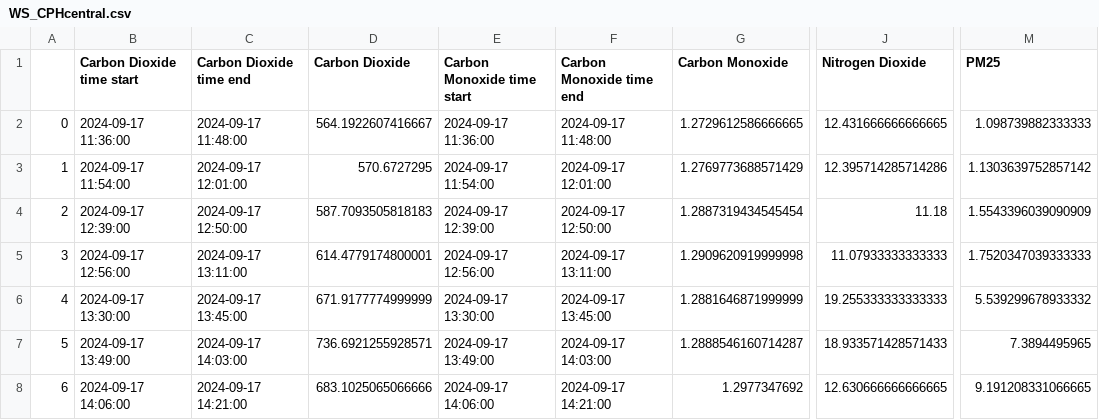
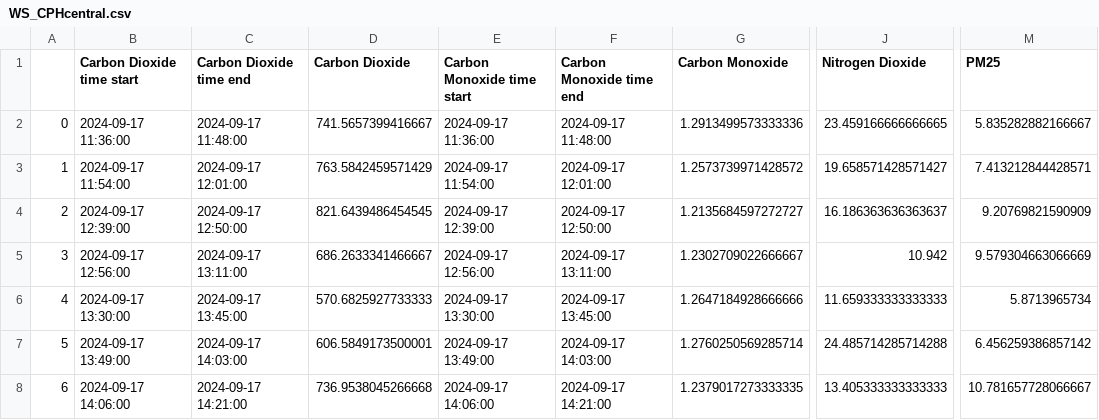
Before and after one commit to Normann25/Master-thesis, a CSV file: WS_CPHcentral.csv, drawn as a sheet; only a part is shown, gaps mark what is left out; the diff covers the shown part only; the diff names each change by its address in the sheet, - before the commit and + after, or states it on an @@ line.

```diff
--- a/WS_CPHcentral.csv
+++ b/WS_CPHcentral.csv
-D2 (Carbon Dioxide): 564.1922607416667
+D2 (Carbon Dioxide): 741.5657399416667
-G2 (Carbon Monoxide): 1.2729612586666665
+G2 (Carbon Monoxide): 1.2913499573333336
-J2 (Nitrogen Dioxide): 12.431666666666665
+J2 (Nitrogen Dioxide): 23.459166666666665
-M2 (PM25): 1.098739882333333
+M2 (PM25): 5.835282882166667
-D3 (Carbon Dioxide): 570.6727295
+D3 (Carbon Dioxide): 763.5842459571429
-G3 (Carbon Monoxide): 1.2769773688571429
+G3 (Carbon Monoxide): 1.2573739971428572
-J3 (Nitrogen Dioxide): 12.395714285714286
+J3 (Nitrogen Dioxide): 19.658571428571427
-M3 (PM25): 1.1303639752857142
+M3 (PM25): 7.413212844428571
-D4 (Carbon Dioxide): 587.7093505818183
+D4 (Carbon Dioxide): 821.6439486454545
-G4 (Carbon Monoxide): 1.2887319434545454
+G4 (Carbon Monoxide): 1.2135684597272727
-J4 (Nitrogen Dioxide): 11.18
+J4 (Nitrogen Dioxide): 16.186363636363637
-M4 (PM25): 1.5543396039090909
+M4 (PM25): 9.20769821590909
-D5 (Carbon Dioxide): 614.4779174800001
+D5 (Carbon Dioxide): 686.2633341466667
-G5 (Carbon Monoxide): 1.2909620919999998
+G5 (Carbon Monoxide): 1.2302709022666667
-J5 (Nitrogen Dioxide): 11.07933333333333
+J5 (Nitrogen Dioxide): 10.942
-M5 (PM25): 1.7520347039333333
+M5 (PM25): 9.579304663066669
-D6 (Carbon Dioxide): 671.9177774999999
+D6 (Carbon Dioxide): 570.6825927733333
-G6 (Carbon Monoxide): 1.2881646871999999
+G6 (Carbon Monoxide): 1.2647184928666666
-J6 (Nitrogen Dioxide): 19.255333333333333
+J6 (Nitrogen Dioxide): 11.659333333333333
-M6 (PM25): 5.539299678933332
+M6 (PM25): 5.8713965734
-D7 (Carbon Dioxide): 736.6921255928571
+D7 (Carbon Dioxide): 606.5849173500001
-G7 (Carbon Monoxide): 1.2888546160714287
+G7 (Carbon Monoxide): 1.2760250569285714
-J7 (Nitrogen Dioxide): 18.933571428571433
+J7 (Nitrogen Dioxide): 24.485714285714288
-M7 (PM25): 7.3894495965
+M7 (PM25): 6.456259386857142
-D8 (Carbon Dioxide): 683.1025065066666
+D8 (Carbon Dioxide): 736.9538045266668
-G8 (Carbon Monoxide): 1.2977347692
+G8 (Carbon Monoxide): 1.2379017273333335
-J8 (Nitrogen Dioxide): 12.630666666666665
+J8 (Nitrogen Dioxide): 13.405333333333333
-M8 (PM25): 9.191208331066665
+M8 (PM25): 10.781657728066667
```
Also changed, not shown: 76 edited cells elsewhere in this file, LCS_PM1_CPHcentral.csv, LCS_PM1_Nørreport.csv, 4 other files.
